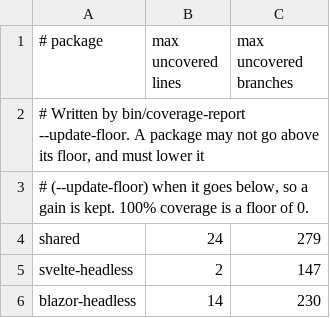
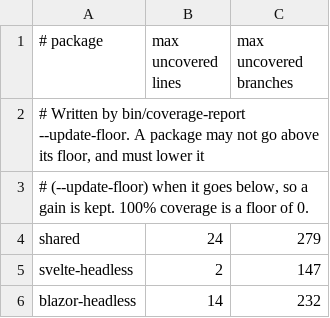
Before and after one commit to LilyDesignSystem/lily-design-system, a TSV file: coverage-floor.tsv, drawn as a sheet.

```diff
--- a/coverage-floor.tsv
+++ b/coverage-floor.tsv
@@ -5,2 +5,2 @@ shared	24	279
 svelte-headless	2	147
-blazor-headless	14	230
+blazor-headless	14	232
```
